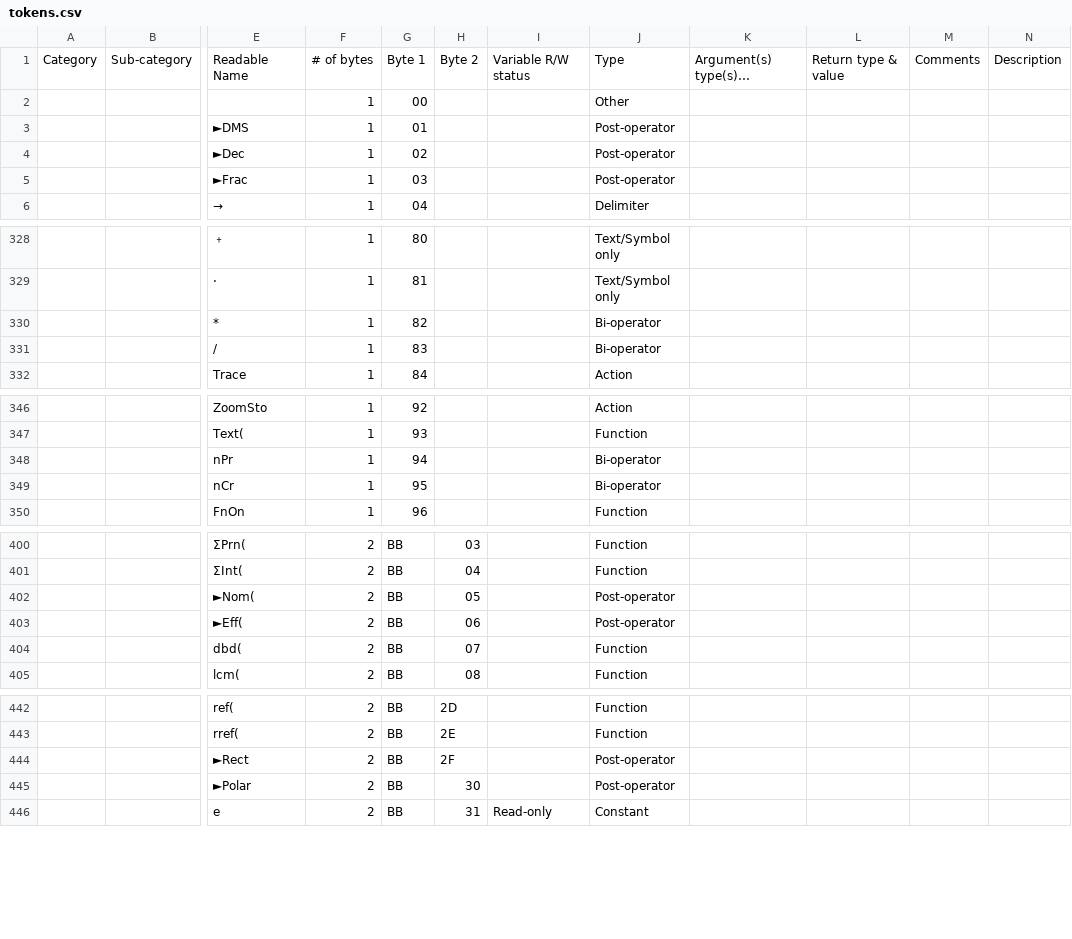
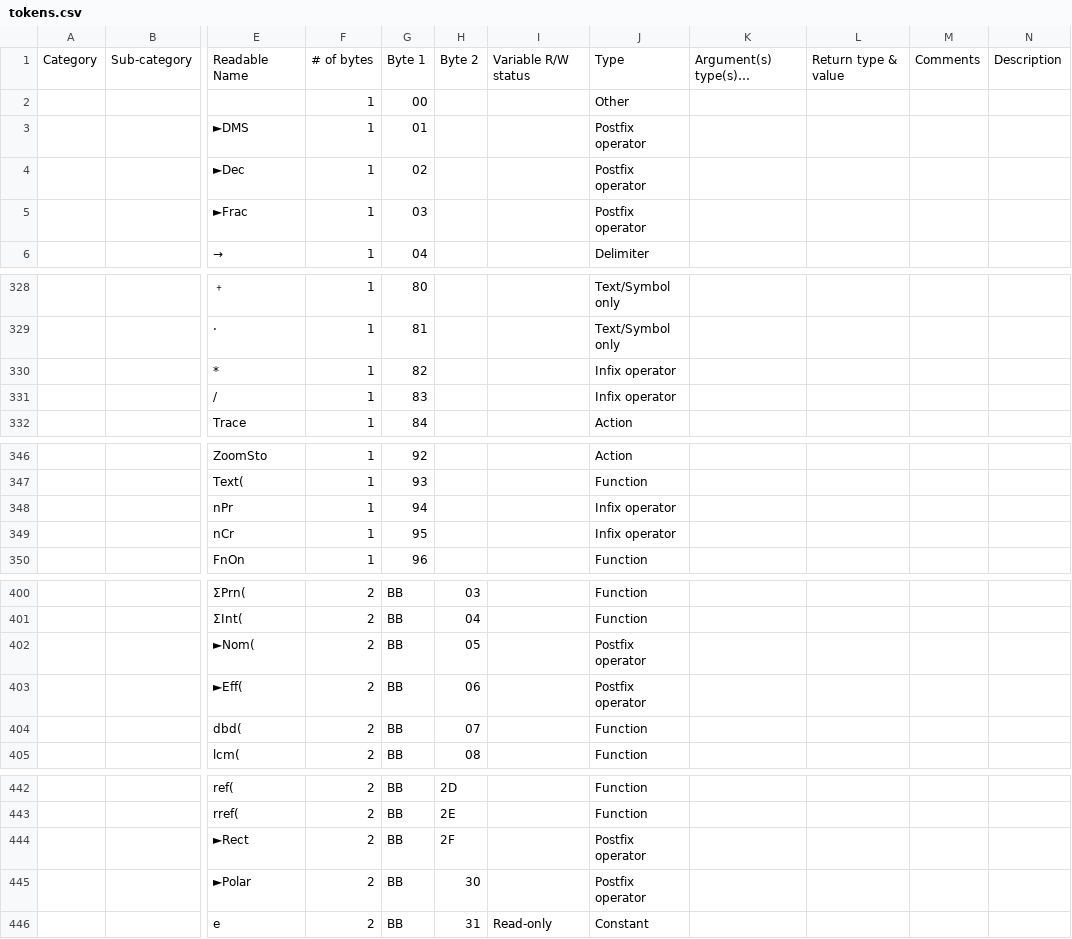
Before and after one commit to TI-Planet/z80_basic_tokens, a CSV file: tokens.csv, drawn as a sheet; only a part is shown, gaps mark what is left out; long unchanged cells end in …; the diff covers the shown part only; the diff names each change by its address in the sheet, - before the commit and + after, or states it on an @@ line.

Commit message:
Better operator naming

```diff
--- a/tokens.csv
+++ b/tokens.csv
-J3:J5: Post-operator
+J3:J5: Postfix operator
-J330:J331: Bi-operator
+J330:J331: Infix operator
-J348:J349: Bi-operator
+J348:J349: Infix operator
-J402:J403: Post-operator
+J402:J403: Postfix operator
-J444:J445: Post-operator
+J444:J445: Postfix operator
```
Also changed, not shown: 24 edited cells elsewhere in this file.
